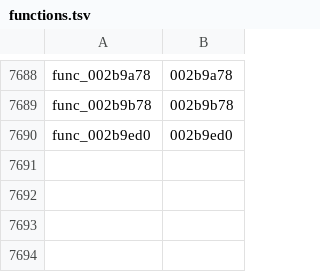
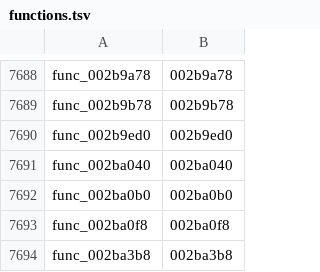
Before and after one commit to GovanifY/kh2, a TSV file: functions.tsv, drawn as a sheet; only a part is shown, gaps mark what is left out.

```diff
--- a/functions.tsv
+++ b/functions.tsv
@@ -7690 +7690,5 @@ func_002b9b78	002b9b78
 func_002b9ed0	002b9ed0
+func_002ba040	002ba040
+func_002ba0b0	002ba0b0
+func_002ba0f8	002ba0f8
+func_002ba3b8	002ba3b8
```
Also changed, not shown: 5 other files.
